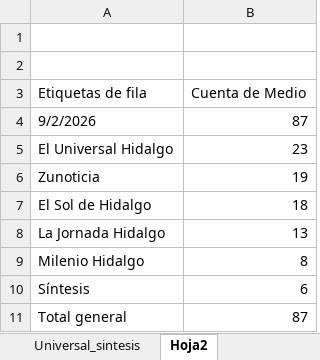
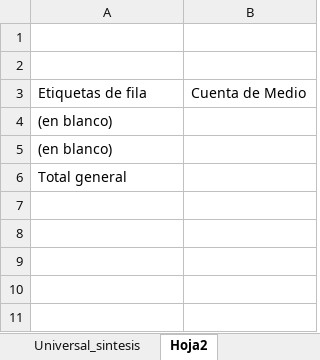
Before and after one commit to thelonious9/capturanotas, an Excel workbook: Traductor patrón-esclavo.xlsx, sheet Hoja2, drawn as a sheet; values as stored, in another font and other column widths than the file's, no borders; removed rows and columns are numbered as before the commit, all else as after; the diff names each change by its address in the sheet, - before the commit and + after, or states it on an @@ line.

```diff
--- a/Traductor patrón-esclavo.xlsx (sheet Hoja2)
+++ b/Traductor patrón-esclavo.xlsx (sheet Hoja2)
-row 4: 9/2/2026 | 87
-row 5: El Universal Hidalgo | 23
-row 6: Zunoticia | 19
-row 7: El Sol de Hidalgo | 18
-row 8: La Jornada Hidalgo | 13
-row 9: Milenio Hidalgo | 8
-row 10: Síntesis | 6
+row 4: (en blanco)
+row 5: (en blanco)
-B6: 87
+B6: (empty)
```
Also changed, not shown: sheet Input, sheet Output, sheet Sol_Milenio_Jornada_Zunoticia, sheet Plaza y Al Día, sheet Criterio, sheet Universal_sintesis, 1 other file.
